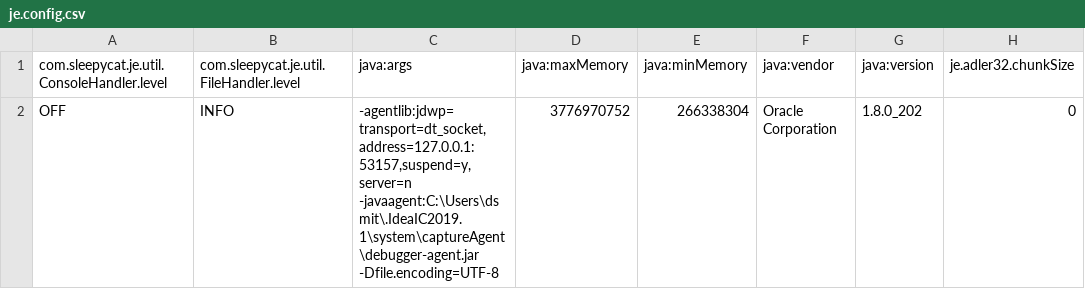
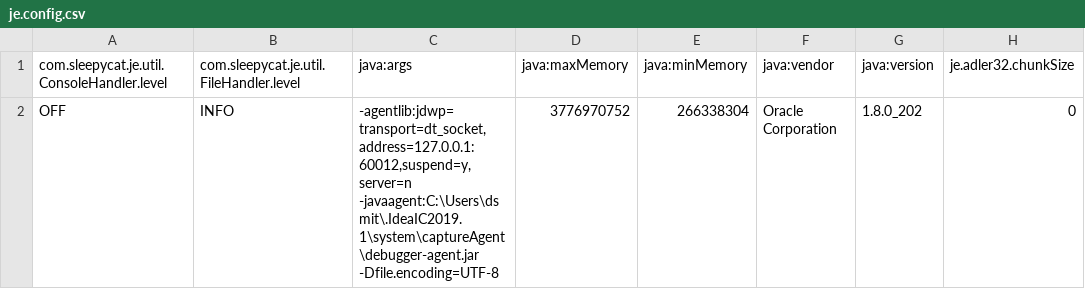
Before and after one commit to DavidSWorkingSpirit/crawler, a CSV file: src/main/resources/crawlerOpslag/frontier/je.config.csv, drawn as a sheet; only a part is shown; the diff names each change by its address in the sheet, - before the commit and + after, or states it on an @@ line.

```diff
--- a/src/main/resources/crawlerOpslag/frontier/je.config.csv
+++ b/src/main/resources/crawlerOpslag/frontier/je.config.csv
-C2 (java:args): -agentlib:jdwp=transport=dt_socket,address=127.0.0.1:53157,suspend=y,server=n -javaagent:C:\Users\dsmit\.IdeaIC2019.1\system\captureAgent\debugger-agent.jar -Dfile.encoding=UTF-8
+C2 (java:args): -agentlib:jdwp=transport=dt_socket,address=127.0.0.1:60012,suspend=y,server=n -javaagent:C:\Users\dsmit\.IdeaIC2019.1\system\captureAgent\debugger-agent.jar -Dfile.encoding=UTF-8
```
Also changed, not shown: src/main/resources/crawlerOpslag/frontier/je.stat.csv, 13 other files.
